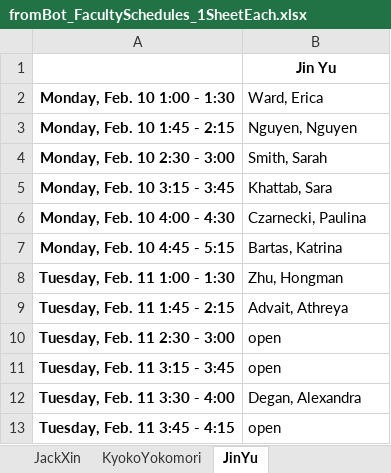
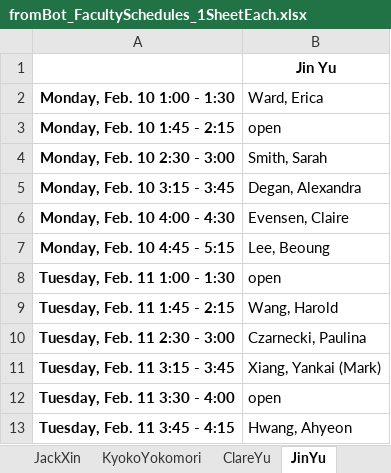
Before and after one commit to allardjun/interviewScheduler, an Excel workbook: Real2020Entry1/fromBot_FacultySchedules_1SheetEach.xlsx, sheet JinYu, drawn as a sheet; values as stored, in another font and other column widths than the file's, no borders; the diff names each change by its address in the sheet, - before the commit and + after, or states it on an @@ line.

```diff
--- a/Real2020Entry1/fromBot_FacultySchedules_1SheetEach.xlsx (sheet JinYu)
+++ b/Real2020Entry1/fromBot_FacultySchedules_1SheetEach.xlsx (sheet JinYu)
+sheet tab: ClareYu
-B3 (Ward, Erica): Nguyen, Nguyen
+B3 (Ward, Erica): open
-B5 (Ward, Erica): Khattab, Sara
+B5 (Ward, Erica): Degan, Alexandra
-B6 (Ward, Erica): Czarnecki, Paulina
+B6 (Ward, Erica): Evensen, Claire
-B7 (Ward, Erica): Bartas, Katrina
+B7 (Ward, Erica): Lee, Beoung
-B8 (Ward, Erica): Zhu, Hongman
+B8 (Ward, Erica): open
-B9 (Ward, Erica): Advait, Athreya
+B9 (Ward, Erica): Wang, Harold
-B10 (Ward, Erica): open
+B10 (Ward, Erica): Czarnecki, Paulina
-B11 (Ward, Erica): open
+B11 (Ward, Erica): Xiang, Yankai (Mark)
-B12 (Ward, Erica): Degan, Alexandra
+B12 (Ward, Erica): open
-B13 (Ward, Erica): open
+B13 (Ward, Erica): Hwang, Ahyeon
```
Also changed, not shown: sheet MarcusSeldin, sheet JunAllard, sheet KyokoYokomori, sheet WayneHayes, sheet ArmandoVillalta, sheet JohnLowengrub, 29 more sheets, other sheet tabs, Real2020Entry1/forBot_FacultyAvailabilityMatrix.xlsx, Real2020Entry1/forBot_StudentRequestsMatrix.xlsx, 8 other files.
